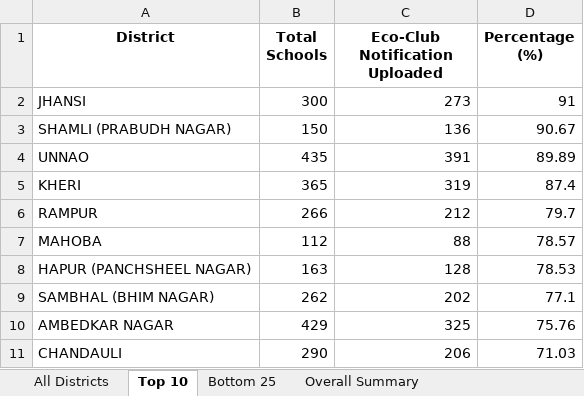
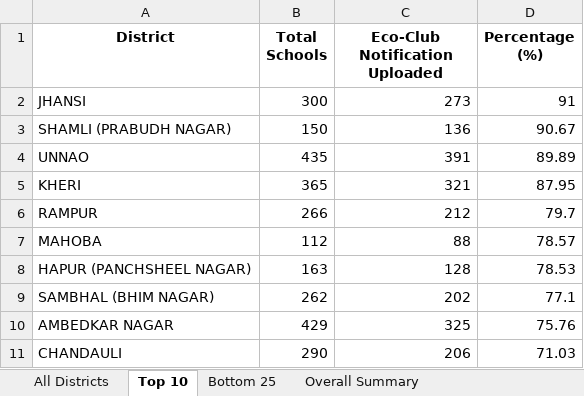
Before and after one commit to alokkmohan/ECO-Club, an Excel workbook: Eco-Club-Complete_Summary.xlsx, sheet Top 10, drawn as a sheet; values as stored, in another font and other column widths than the file's, no borders; the diff names each change by its address in the sheet, - before the commit and + after, or states it on an @@ line.

Commit message:
Auto-update 2026-01-13: 14,476 notifications, 14,707 tree uploads, 751,940 trees planted

```diff
--- a/Eco-Club-Complete_Summary.xlsx (sheet Top 10)
+++ b/Eco-Club-Complete_Summary.xlsx (sheet Top 10)
-C5 (Eco-Club Notification Uploaded): 319
+C5 (Eco-Club Notification Uploaded): 321
-D5 (Percentage (%)): 87.4
+D5 (Percentage (%)): 87.95
```
Also changed, not shown: sheet All Districts, sheet Bottom 25, sheet Overall Summary, 1 other file.
